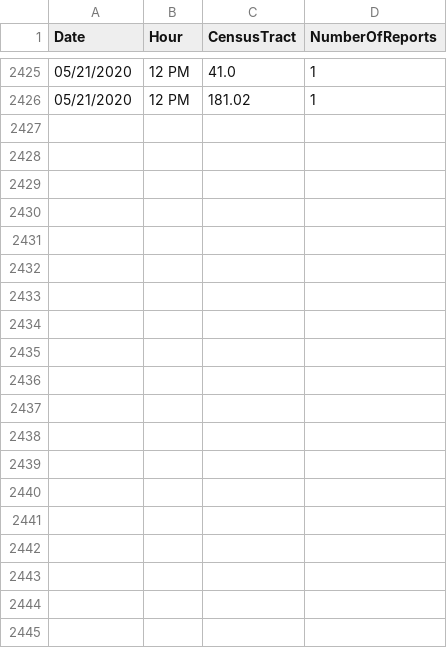
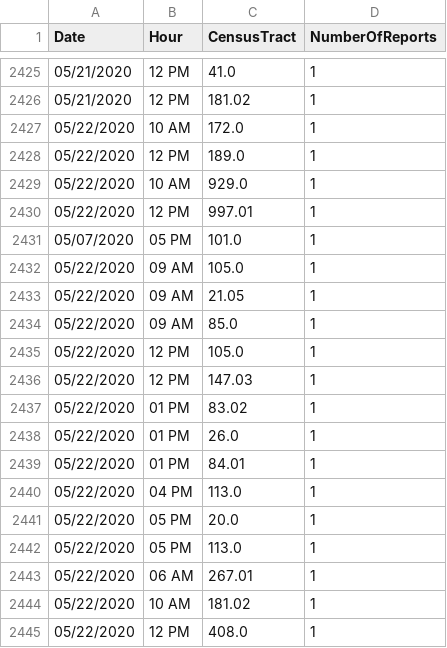
Before and after one commit to mhasan004/GasLeakProject, a CSV file: Getting_GasLeak_Data/DataFiles/GasHistory_ReportFrequency_Hourly.csv, drawn as a sheet; only a part is shown, gaps mark what is left out; the diff names each change by its address in the sheet, - before the commit and + after, or states it on an @@ line.

```diff
--- a/Getting_GasLeak_Data/DataFiles/GasHistory_ReportFrequency_Hourly.csv
+++ b/Getting_GasLeak_Data/DataFiles/GasHistory_ReportFrequency_Hourly.csv
+row 2427: 05/22/2020 | 10 AM | 172.0 | 1
+row 2428: 05/22/2020 | 12 PM | 189.0 | 1
+row 2429: 05/22/2020 | 10 AM | 929.0 | 1
+row 2430: 05/22/2020 | 12 PM | 997.01 | 1
+row 2431: 05/07/2020 | 05 PM | 101.0 | 1
+row 2432: 05/22/2020 | 09 AM | 105.0 | 1
+row 2433: 05/22/2020 | 09 AM | 21.05 | 1
+row 2434: 05/22/2020 | 09 AM | 85.0 | 1
+row 2435: 05/22/2020 | 12 PM | 105.0 | 1
+row 2436: 05/22/2020 | 12 PM | 147.03 | 1
+row 2437: 05/22/2020 | 01 PM | 83.02 | 1
+row 2438: 05/22/2020 | 01 PM | 26.0 | 1
+row 2439: 05/22/2020 | 01 PM | 84.01 | 1
+row 2440: 05/22/2020 | 04 PM | 113.0 | 1
+row 2441: 05/22/2020 | 05 PM | 20.0 | 1
+row 2442: 05/22/2020 | 05 PM | 113.0 | 1
+row 2443: 05/22/2020 | 06 AM | 267.01 | 1
+row 2444: 05/22/2020 | 10 AM | 181.02 | 1
+row 2445: 05/22/2020 | 12 PM | 408.0 | 1
```
Also changed, not shown: Getting_GasLeak_Data/DataFiles/GasHistory_ConEdisonTracts.csv, Getting_GasLeak_Data/DataFiles/GasHistory_ReportFrequency_Monthly.csv.
